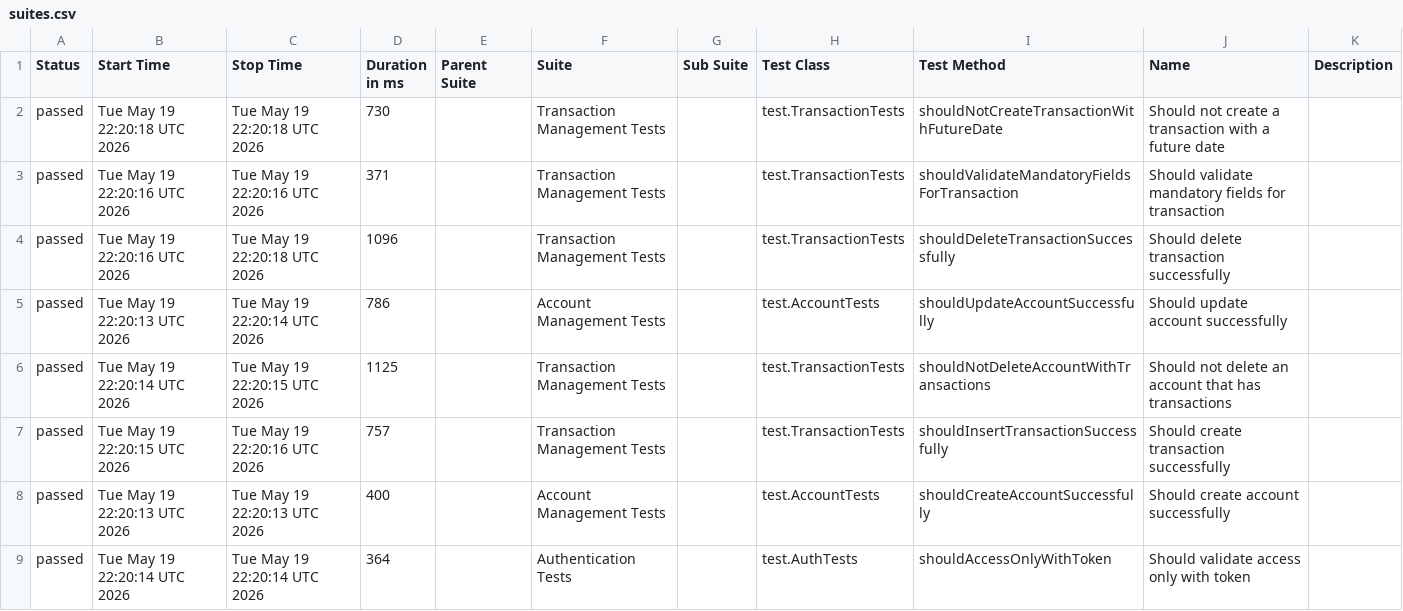
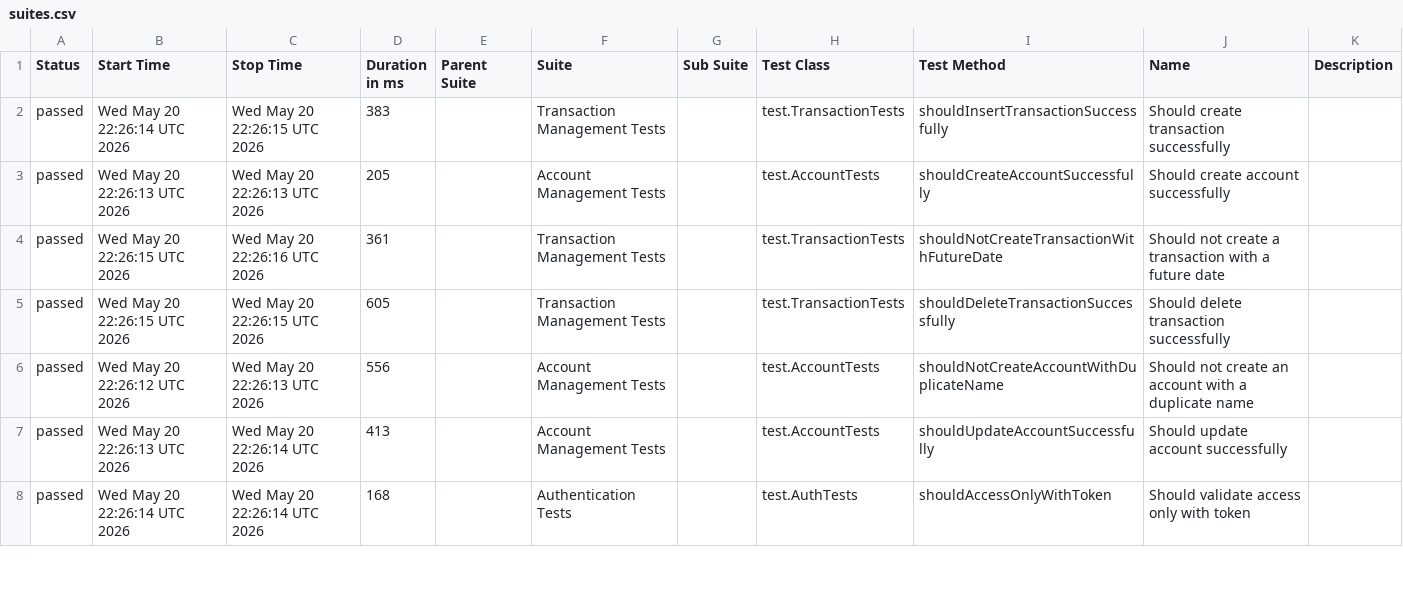
Before and after one commit to JosinaldoGJunior/java-automation-api, a CSV file: data/suites.csv, drawn as a sheet; only a part is shown; the diff covers the shown part only.

```diff
--- a/data/suites.csv
+++ b/data/suites.csv
@@ -1,9 +1,8 @@
 "Status","Start Time","Stop Time","Duration in ms","Parent Suite","Suite","Sub Suite","Test Class","Test Method","Name","Description"
-"passed","Tue May 19 22:20:18 UTC 2026","Tue May 19 22:20:18 UTC 2026","730","","Transaction Management Tests","","test.TransactionTests","shouldNotCreateTransactionWithFutureDate","Should not create a transaction with a future date",""
-"passed","Tue May 19 22:20:16 UTC 2026","Tue May 19 22:20:16 UTC 2026","371","","Transaction Management Tests","","test.TransactionTests","shouldValidateMandatoryFieldsForTransaction","Should validate mandatory fields for transaction",""
-"passed","Tue May 19 22:20:16 UTC 2026","Tue May 19 22:20:18 UTC 2026","1096","","Transaction Management Tests","","test.TransactionTests","shouldDeleteTransactionSuccessfully","Should delete transaction successfully",""
-"passed","Tue May 19 22:20:13 UTC 2026","Tue May 19 22:20:14 UTC 2026","786","","Account Management Tests","","test.AccountTests","shouldUpdateAccountSuccessfully","Should update account successfully",""
-"passed","Tue May 19 22:20:14 UTC 2026","Tue May 19 22:20:15 UTC 2026","1125","","Transaction Management Tests","","test.TransactionTests","shouldNotDeleteAccountWithTransactions","Should not delete an account that has transactions",""
-"passed","Tue May 19 22:20:15 UTC 2026","Tue May 19 22:20:16 UTC 2026","757","","Transaction Management Tests","","test.TransactionTests","shouldInsertTransactionSuccessfully","Should create transaction successfully",""
-"passed","Tue May 19 22:20:13 UTC 2026","Tue May 19 22:20:13 UTC 2026","400","","Account Management Tests","","test.AccountTests","shouldCreateAccountSuccessfully","Should create account successfully",""
-"passed","Tue May 19 22:20:14 UTC 2026","Tue May 19 22:20:14 UTC 2026","364","","Authentication Tests","","test.AuthTests","shouldAccessOnlyWithToken","Should validate access only with token",""
+"passed","Wed May 20 22:26:14 UTC 2026","Wed May 20 22:26:15 UTC 2026","383","","Transaction Management Tests","","test.TransactionTests","shouldInsertTransactionSuccessfully","Should create transaction successfully",""
+"passed","Wed May 20 22:26:13 UTC 2026","Wed May 20 22:26:13 UTC 2026","205","","Account Management Tests","","test.AccountTests","shouldCreateAccountSuccessfully","Should create account successfully",""
+"passed","Wed May 20 22:26:15 UTC 2026","Wed May 20 22:26:16 UTC 2026","361","","Transaction Management Tests","","test.TransactionTests","shouldNotCreateTransactionWithFutureDate","Should not create a transaction with a future date",""
+"passed","Wed May 20 22:26:15 UTC 2026","Wed May 20 22:26:15 UTC 2026","605","","Transaction Management Tests","","test.TransactionTests","shouldDeleteTransactionSuccessfully","Should delete transaction successfully",""
+"passed","Wed May 20 22:26:12 UTC 2026","Wed May 20 22:26:13 UTC 2026","556","","Account Management Tests","","test.AccountTests","shouldNotCreateAccountWithDuplicateName","Should not create an account with a duplicate name",""
+"passed","Wed May 20 22:26:13 UTC 2026","Wed May 20 22:26:14 UTC 2026","413","","Account Management Tests","","test.AccountTests","shouldUpdateAccountSuccessfully","Should update account successfully",""
+"passed","Wed May 20 22:26:14 UTC 2026","Wed May 20 22:26:14 UTC 2026","168","","Authentication Tests","","test.AuthTests","shouldAccessOnlyWithToken","Should validate access only with token",""
```
Also changed, not shown: 1 added row and 7 edited cells elsewhere in this file, 31 other files.
